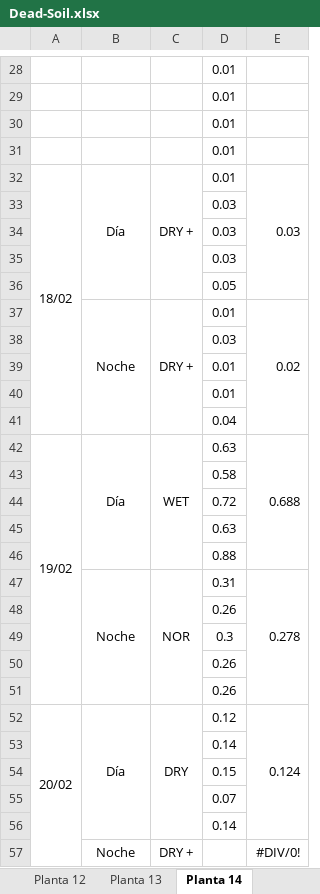
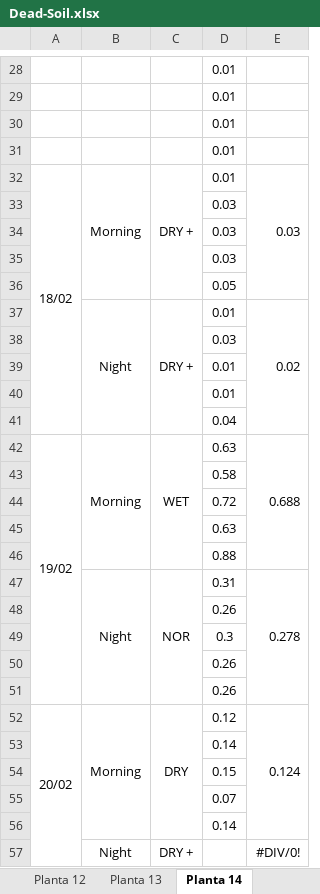
Before and after one commit to nigomezcr/IPT-Col-2021, an Excel workbook: 07-Plant-Generated-Electricity/Data/Dead-Soil/Dead-Soil.xlsx, sheet Planta 14, drawn as a sheet; only a part is shown, gaps mark what is left out; values as stored, in another font and other column widths than the file's, no borders; the diff covers the shown part only; the diff names each change by its address in the sheet, - before the commit and + after, or states it on an @@ line.

```diff
--- a/07-Plant-Generated-Electricity/Data/Dead-Soil/Dead-Soil.xlsx (sheet Planta 14)
+++ b/07-Plant-Generated-Electricity/Data/Dead-Soil/Dead-Soil.xlsx (sheet Planta 14)
-B32: Día
+B32: Morning
-B37: Noche
+B37: Night
-B42: Día
+B42: Morning
-B47: Noche
+B47: Night
-B52: Día
+B52: Morning
-B57: Noche
+B57: Night
```
Also changed, not shown: 1 added row, 1 removed row and 6 edited cells elsewhere in this sheet, 18 other files.
